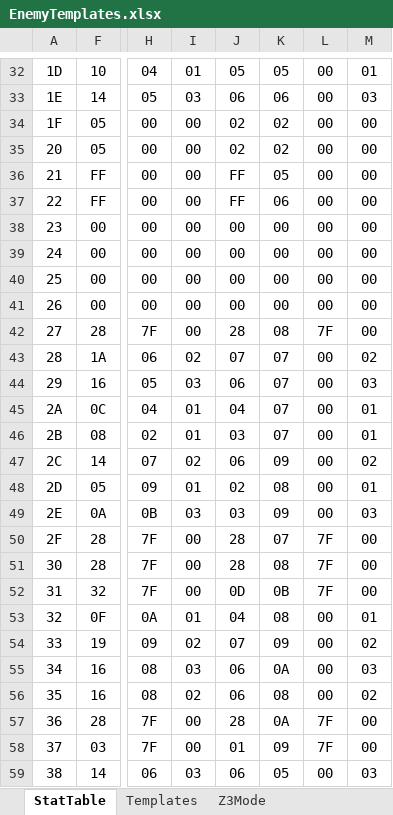
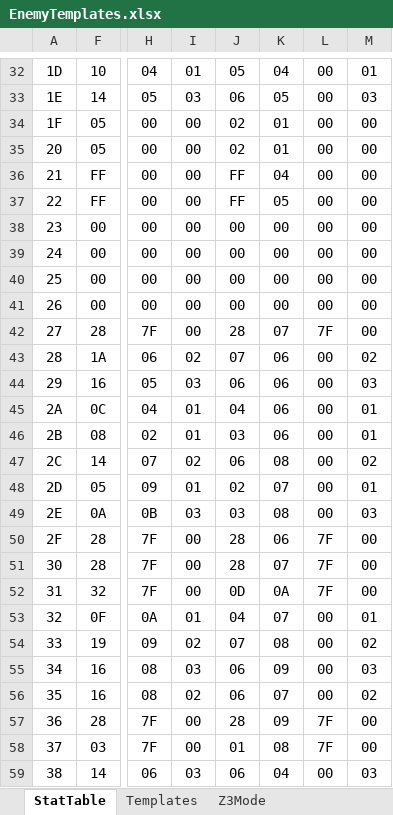
Before and after one commit to DontBaguMe/IoGR, an Excel workbook: data/EnemyTemplates.xlsx, sheet StatTable, drawn as a sheet; only a part is shown, gaps mark what is left out; values as stored, in another font and other column widths than the file's, no borders; the diff covers the shown part only; the diff names each change by its address in the sheet, - before the commit and + after, or states it on an @@ line.

```diff
--- a/data/EnemyTemplates.xlsx (sheet StatTable)
+++ b/data/EnemyTemplates.xlsx (sheet StatTable)
-K32: 05
+K32: 04
-K33: 06
+K33: 05
-K34:K35: 02
+K34:K35: 01
-K36: 05
+K36: 04
-K37: 06
+K37: 05
-K42: 08
+K42: 07
-K43:K46: 07
+K43:K46: 06
-K47: 09
+K47: 08
-K48: 08
+K48: 07
-K49: 09
+K49: 08
-K50: 07
+K50: 06
-K51: 08
+K51: 07
-K52: 0B
+K52: 0A
-K53: 08
+K53: 07
-K54: 09
+K54: 08
-K55: 0A
+K55: 09
-K56: 08
+K56: 07
-K57: 0A
+K57: 09
-K58: 09
+K58: 08
-K59: 05
+K59: 04
```
Also changed, not shown: 71 edited cells elsewhere in this sheet, formulas that keep their value, 5 other files.
